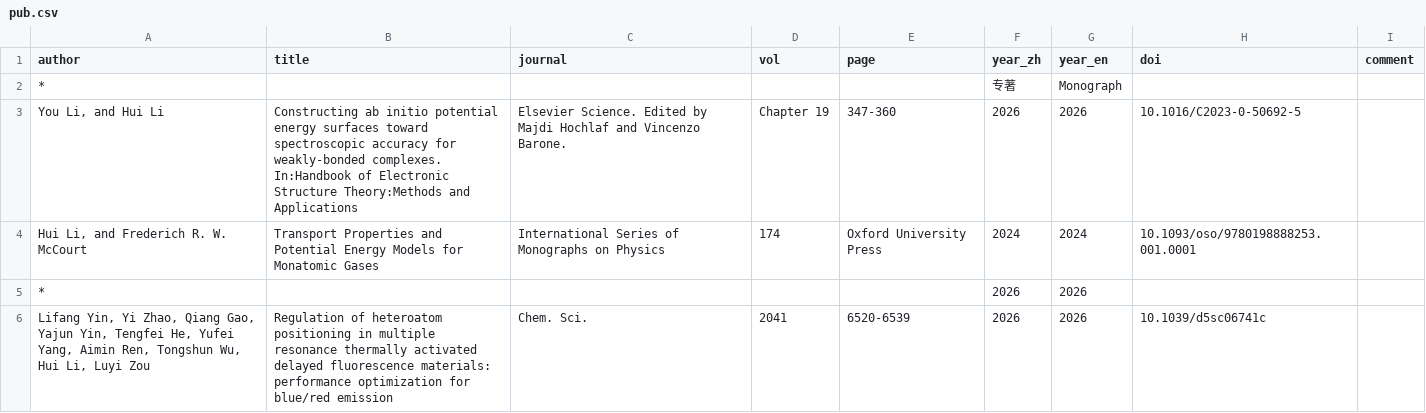
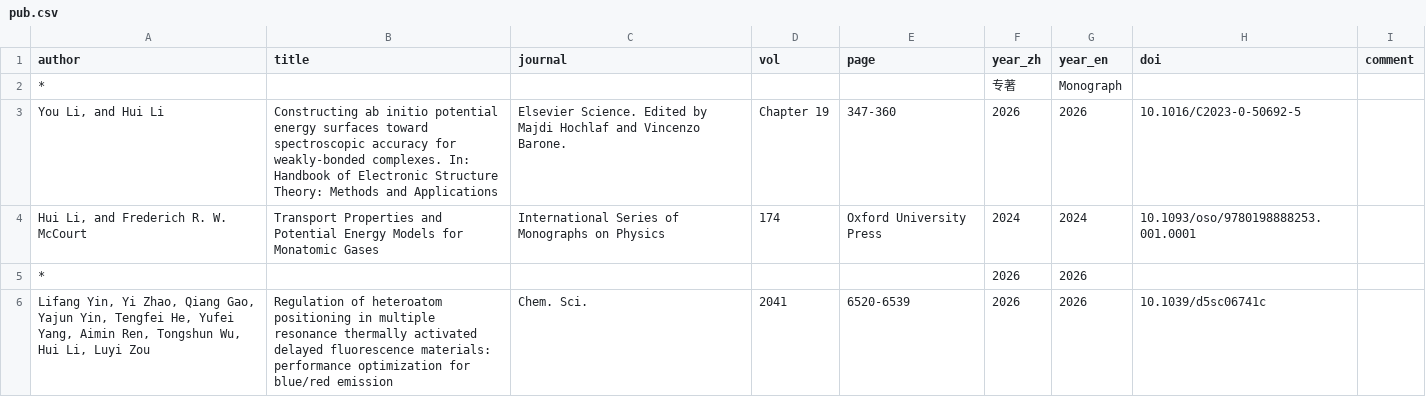
Before and after one commit to huili-group/huili-group.github.io, a CSV file: data/pub.csv, drawn as a sheet; only a part is shown.

Commit message:
Update pub.csv

```diff
--- a/data/pub.csv
+++ b/data/pub.csv
@@ -2,3 +2,3 @@
 *,,,,,专著,Monograph,,
-"You Li, and Hui Li",Constructing ab initio potential energy surfaces toward spectroscopic accuracy for weakly-bonded complexes. In:Handbook of Electronic Structure Theory:Methods and Applications,Elsevier Science.  Edited by Majdi Hochlaf and Vincenzo Barone.  ,Chapter 19,347-360,2026,2026,10.1016/C2023-0-50692-5,
+"You Li, and Hui Li",Constructing ab initio potential energy surfaces toward spectroscopic accuracy for weakly-bonded complexes. In: Handbook of Electronic Structure Theory: Methods and Applications,Elsevier Science.  Edited by Majdi Hochlaf and Vincenzo Barone.  ,Chapter 19,347-360,2026,2026,10.1016/C2023-0-50692-5,
 "Hui Li, and Frederich R. W. McCourt",Transport Properties and Potential Energy Models for Monatomic Gases,International Series of Monographs on Physics,174,Oxford University Press,2024,2024,10.1093/oso/9780198888253.001.0001,
```
